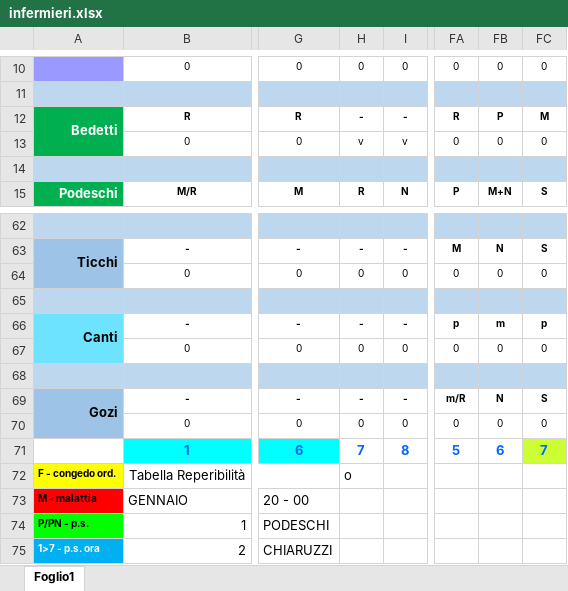
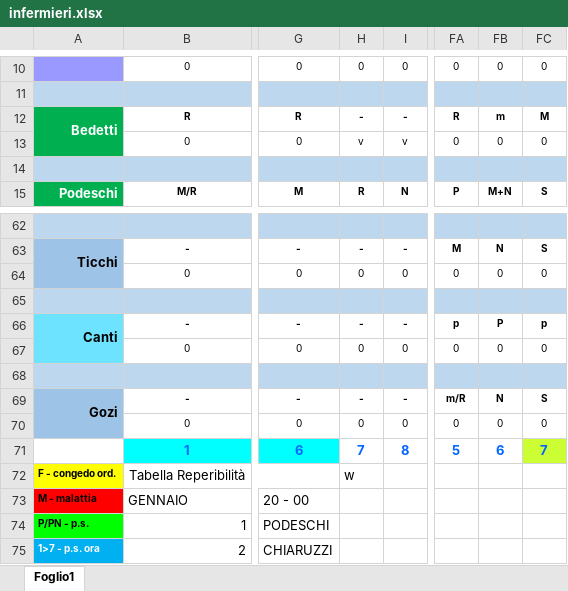
Before and after one commit to centrale118rsm-code/Turni-Infermieri-2026, an Excel workbook: infermieri.xlsx, sheet Foglio1, drawn as a sheet; only a part is shown, gaps mark what is left out; values as stored, in another font and other column widths than the file's, no borders; conditional formats not drawn; the diff names each change by its address in the sheet, - before the commit and + after, or states it on an @@ line.

Commit message:
Add files via upload

```diff
--- a/infermieri.xlsx (sheet Foglio1)
+++ b/infermieri.xlsx (sheet Foglio1)
-FB12: P
+FB12: m
-FB66: m
+FB66: P
-H72: o
+H72: w
```
